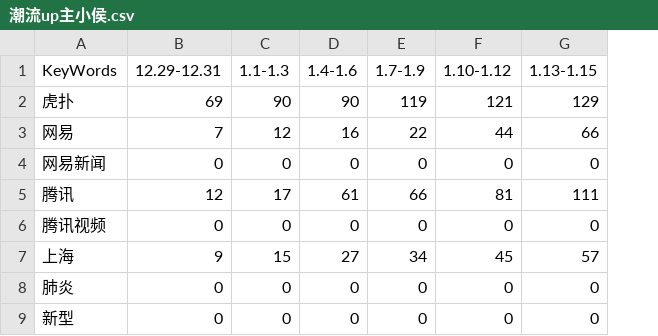
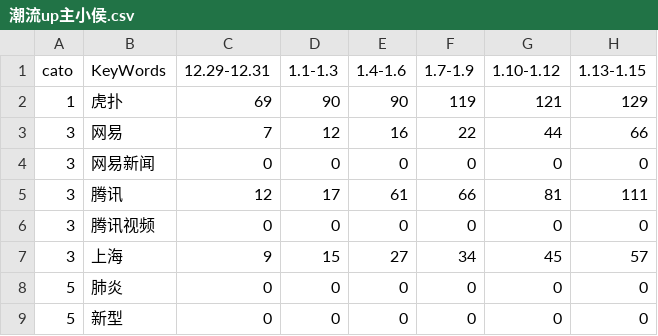
Before and after one commit to Sollarzoo/pro_pop, a CSV file: data/潮流up主小侯.csv, drawn as a sheet; only a part is shown; the diff names each change by its address in the sheet, - before the commit and + after, or states it on an @@ line.

```diff
--- a/data/潮流up主小侯.csv
+++ b/data/潮流up主小侯.csv
+column A (cato), rows 2-9: 1 | 3 | 3 | 3 | 3 | 3 | 5 | 5
```
Also changed, not shown: 2 other files.
